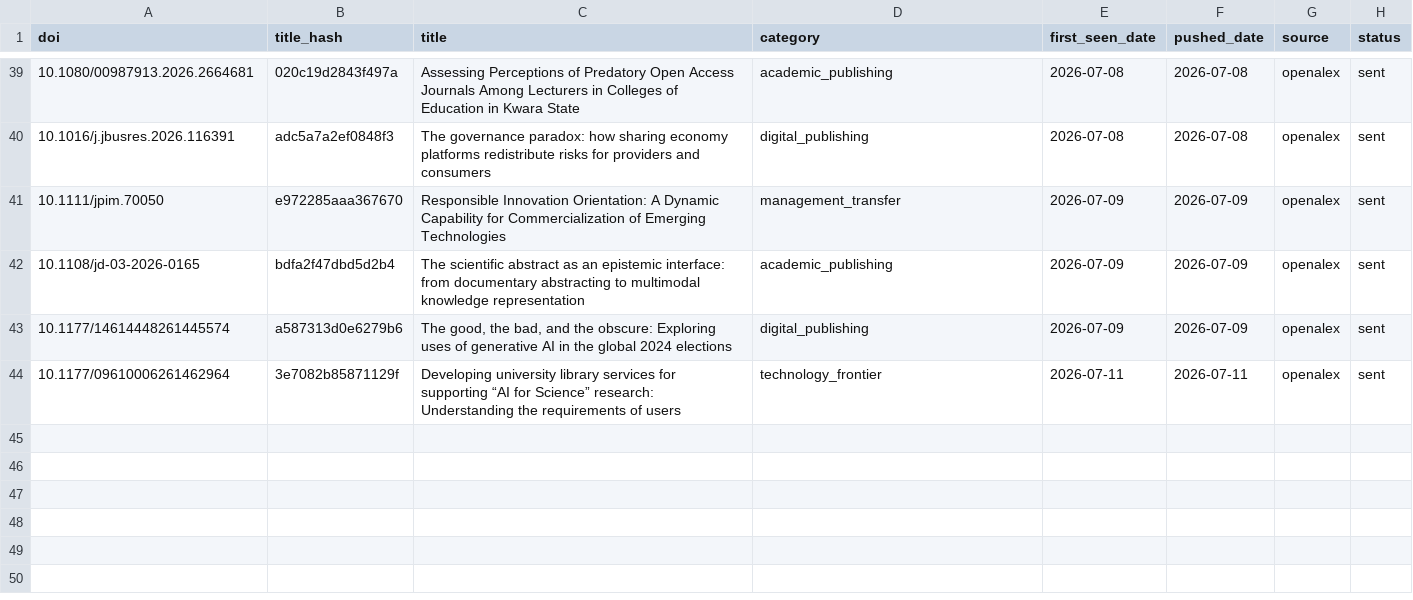
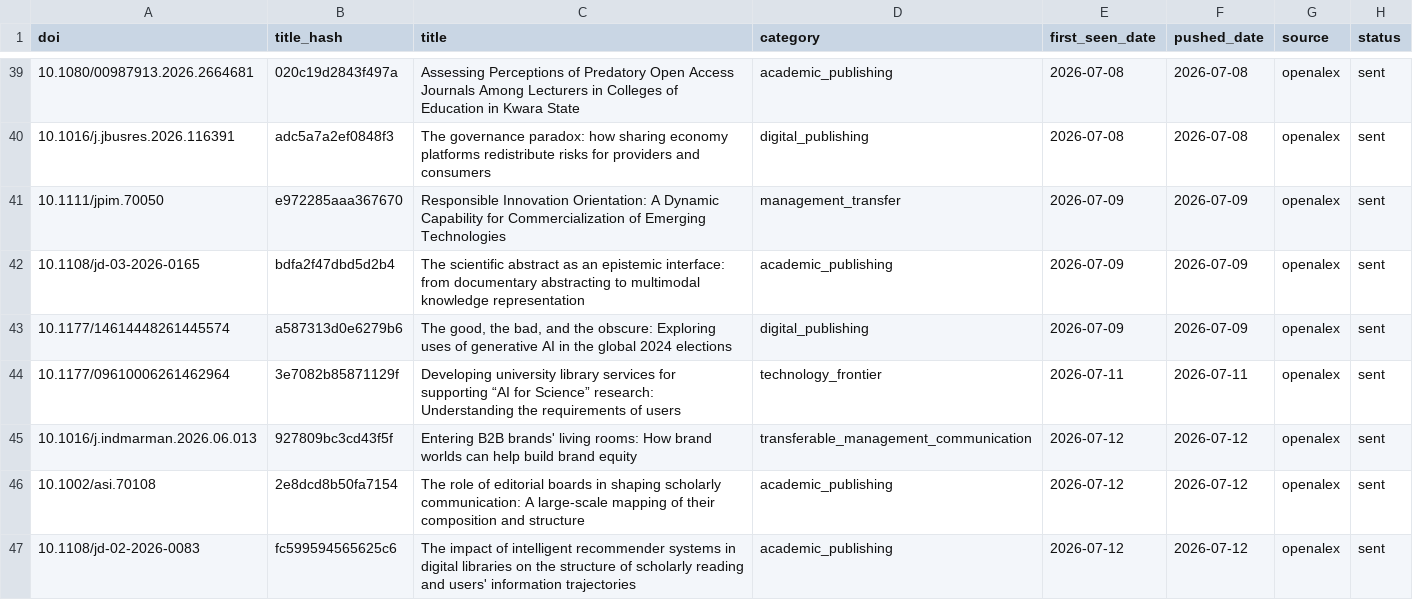
Before and after one commit to martinax0331yj/academic-literature-alert, a CSV file: data/pushed_records.csv, drawn as a sheet; only a part is shown, gaps mark what is left out.

```diff
--- a/data/pushed_records.csv
+++ b/data/pushed_records.csv
@@ -44 +44,4 @@ doi,title_hash,title,category,first_seen_date,pushed_date,source,status
 10.1177/09610006261462964,3e7082b85871129f,Developing university library services for supporting “AI for Science” research: Understanding the requirements of users,technology_frontier,2026-07-11,2026-07-11,openalex,sent
+10.1016/j.indmarman.2026.06.013,927809bc3cd43f5f,Entering B2B brands' living rooms: How brand worlds can help build brand equity,transferable_management_communication,2026-07-12,2026-07-12,openalex,sent
+10.1002/asi.70108,2e8dcd8b50fa7154,The role of editorial boards in shaping scholarly communication: A large‐scale mapping of their composition and structure,academic_publishing,2026-07-12,2026-07-12,openalex,sent
+10.1108/jd-02-2026-0083,fc599594565625c6,The impact of intelligent recommender systems in digital libraries on the structure of scholarly reading and users' information trajectories,academic_publishing,2026-07-12,2026-07-12,openalex,sent
```
Also changed, not shown: 2 other files.
